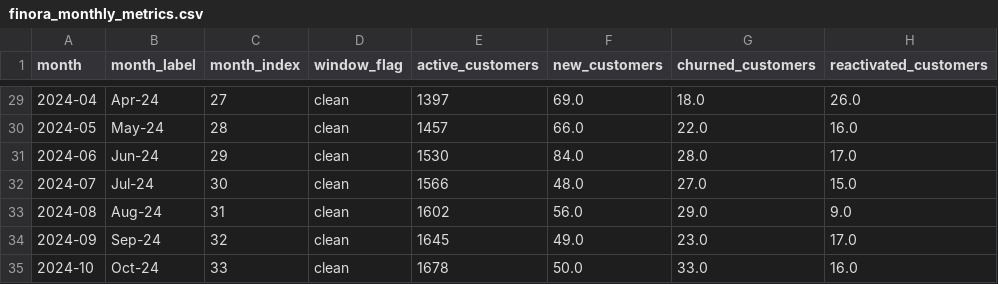
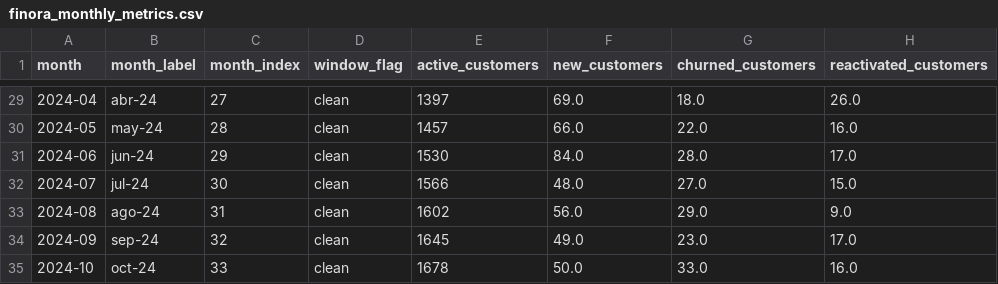
Before and after one commit to thehugomtz/caseos-finora, a CSV file: finora-eda/finora_monthly_metrics.csv, drawn as a sheet; only a part is shown, gaps mark what is left out; the diff covers the shown part only; the diff names each change by its address in the sheet, - before the commit and + after, or states it on an @@ line.

```diff
--- a/finora-eda/finora_monthly_metrics.csv
+++ b/finora-eda/finora_monthly_metrics.csv
-B29 (month_label): Apr-24
+B29 (month_label): abr-24
-B30 (month_label): May-24
+B30 (month_label): may-24
-B31 (month_label): Jun-24
+B31 (month_label): jun-24
-B32 (month_label): Jul-24
+B32 (month_label): jul-24
-B33 (month_label): Aug-24
+B33 (month_label): ago-24
-B34 (month_label): Sep-24
+B34 (month_label): sep-24
-B35 (month_label): Oct-24
+B35 (month_label): oct-24
```
Also changed, not shown: 27 edited cells elsewhere in this file, finora-eda/supporting/arpa_by_vintage_monthly.csv, finora-eda/supporting/churn_events.csv, 23 other files.
